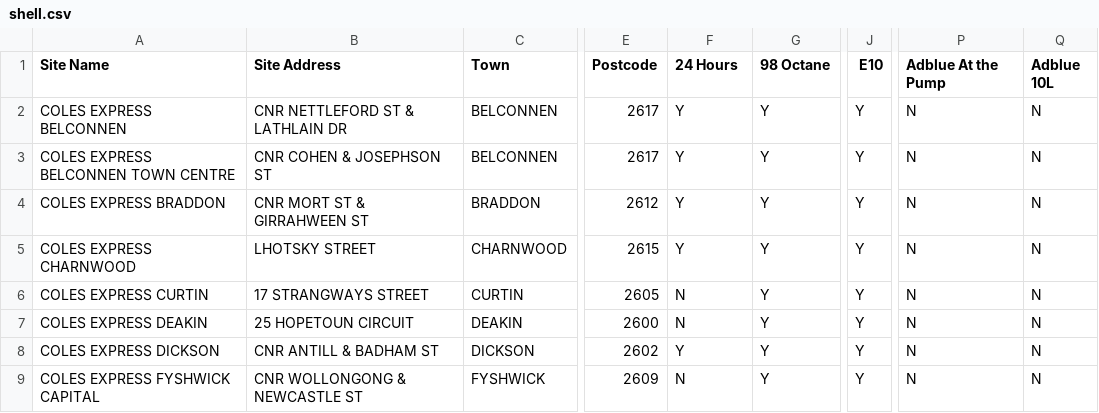
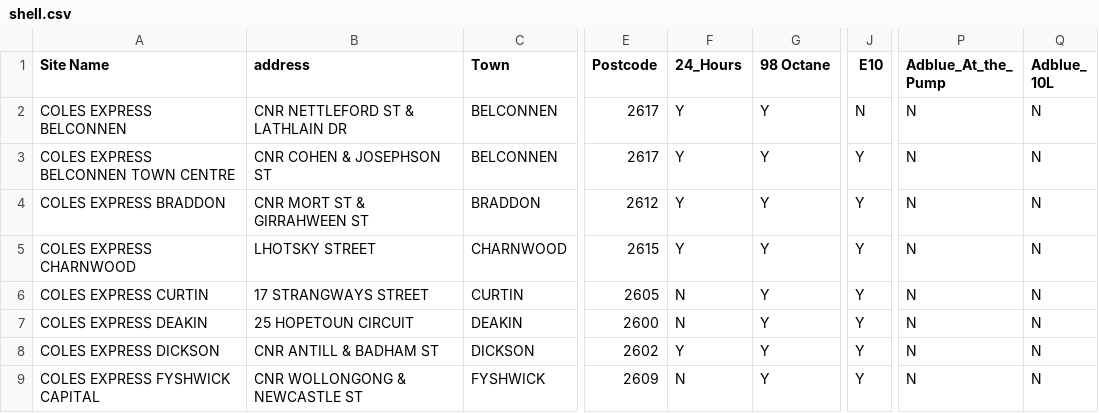
Before and after one commit to PeterMonus/Data.gov-Mashup, a CSV file: csv/shell.csv, drawn as a sheet; only a part is shown, gaps mark what is left out; ↵ is a line break in a cell; the diff names each change by its address in the sheet, - before the commit and + after, or states it on an @@ line.

```diff
--- a/csv/shell.csv
+++ b/csv/shell.csv
-B1: Site Address
+B1: address
-F1: 24 Hours
+F1: 24_Hours
-P1: Adblue At the Pump
+P1: Adblue_At_the_ Pump
-Q1: Adblue ↵ 10L
+Q1: Adblue_ ↵ 10L
-J2 (E10): Y
+J2 (E10): N
```
Also changed, not shown: csv/BP.csv, csv/caltex.csv, 4 other files.
